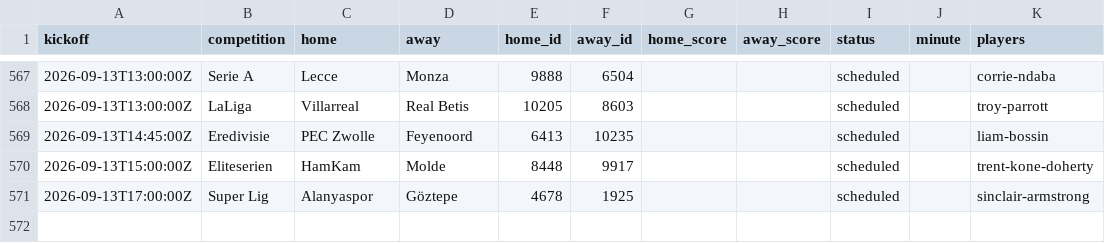
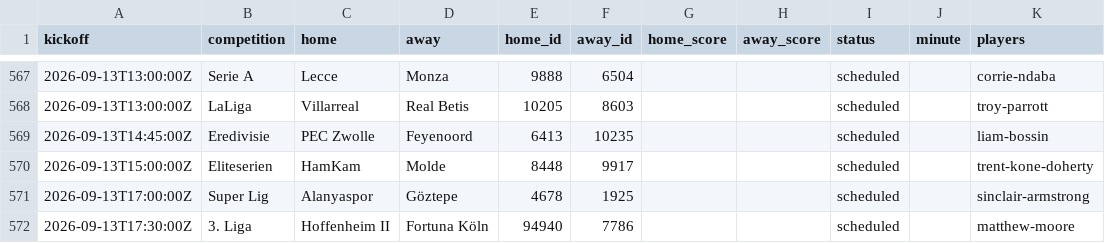
Before and after one commit to JustPatrickG/footballers.ie, a CSV file: data/api/matches.csv, drawn as a sheet; only a part is shown, gaps mark what is left out; the diff names each change by its address in the sheet, - before the commit and + after, or states it on an @@ line.

```diff
--- a/data/api/matches.csv
+++ b/data/api/matches.csv
+row 572: 2026-09-13T17:30:00Z | 3. Liga | Hoffenheim II | Fortuna Köln | 94940 | 7786 |  |  | scheduled |  | matthew-moore
```
Also changed, not shown: data/api/club_ids.csv, data/api/lineups.csv, 5 other files.
